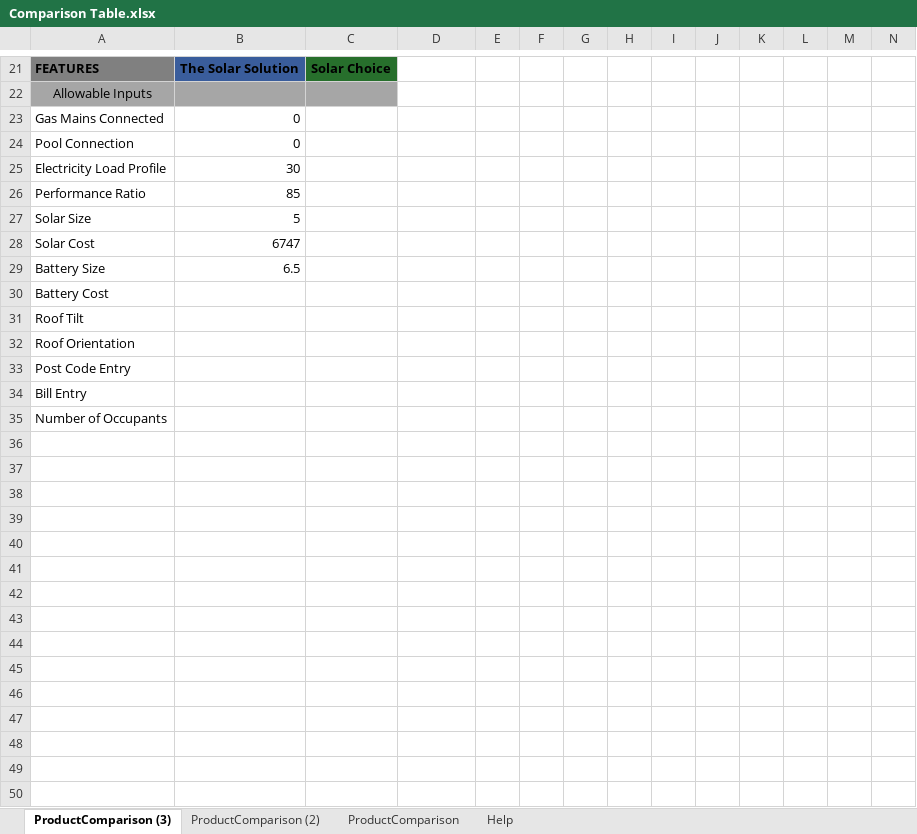
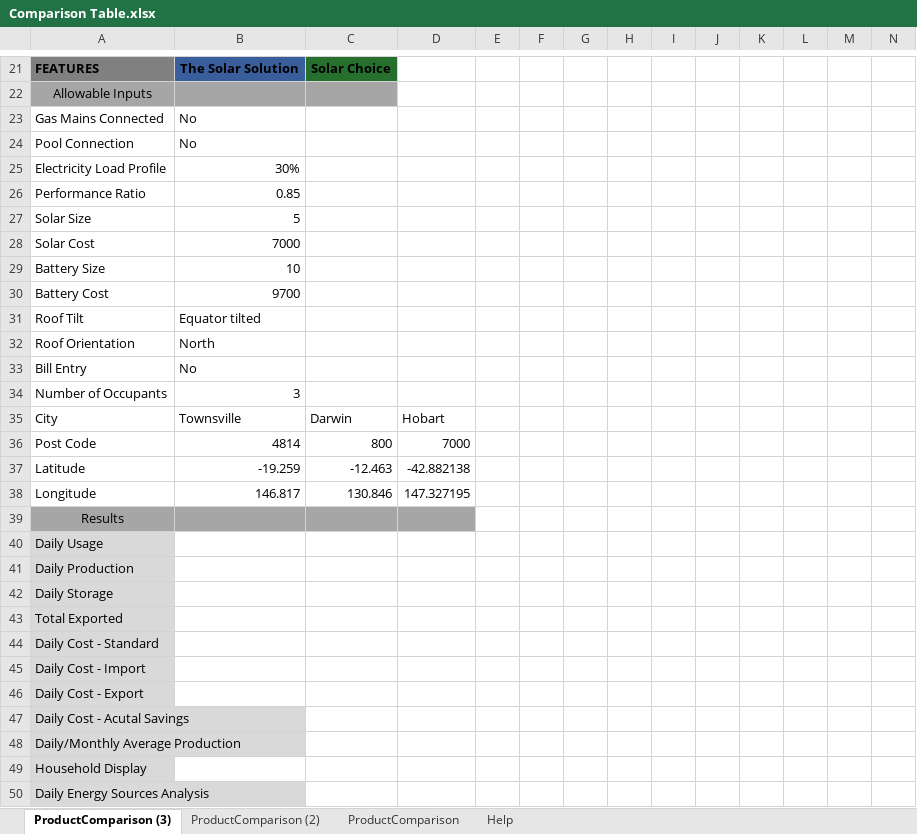
Before and after one commit to clintonelliott23/Matlab-GUI-Thesis, an Excel workbook: Final Paper/Comparison Table.xlsx, sheet ProductComparison (3), drawn as a sheet; only a part is shown, gaps mark what is left out; values as stored, in another font and other column widths than the file's, no borders; conditional formats and table styles not drawn; removed rows and columns are numbered as before the commit, all else as after; rows hold the shown columns only; the diff covers the shown part only; the diff names each change by its address in the sheet, - before the commit and + after, or states it on an @@ line.

```diff
--- a/Final Paper/Comparison Table.xlsx (sheet ProductComparison (3))
+++ b/Final Paper/Comparison Table.xlsx (sheet ProductComparison (3))
-B23:B24: 0
+B23:B24: No
-B25: 30
+B25: 30%
-B26: 85
+B26: 0.85
-B28: 6747
+B28: 7000
-B29: 6.5
+B29: 10
-B30: (empty)
+B30: 9700
-B31: (empty)
+B31: Equator tilted
-B32: (empty)
+B32: North
-row 33: Post Code Entry
-B33: (empty)
+B33: No
-B34: (empty)
+B34: 3
+row 35: City | Townsville | Darwin | Hobart
+row 36: Post Code | 4814 | 800 | 7000
+row 37: Latitude | -19.259 | -12.463 | -42.882138
+row 38: Longitude | 146.817 | 130.846 | 147.327195
+row 39: Results
+row 40: Daily Usage
+row 41: Daily Production
+row 42: Daily Storage
+row 43: Total Exported
+row 44: Daily Cost - Standard
+row 45: Daily Cost - Import
+row 46: Daily Cost - Export
+row 47: Daily Cost - Acutal Savings
+row 48: Daily/Monthly Average Production
+row 49: Household Display
+row 50: Daily Energy Sources Analysis
```
Also changed, not shown: 32 edited cells and cell formats elsewhere in this sheet, 7 other files.
